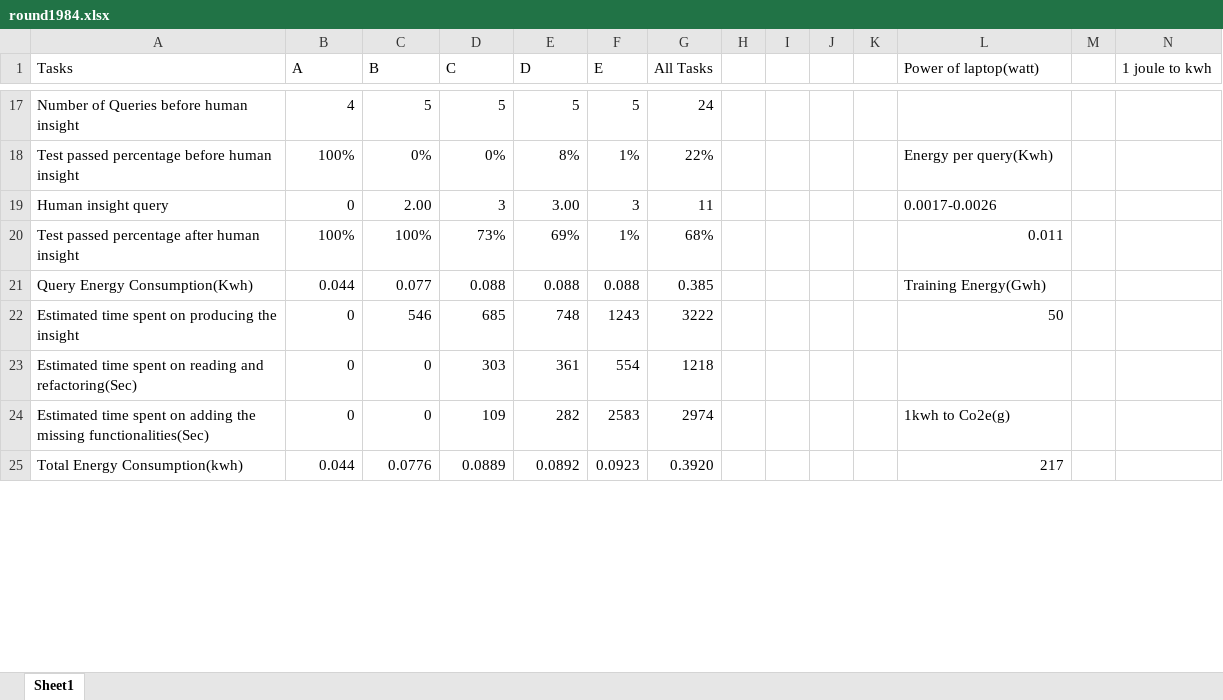
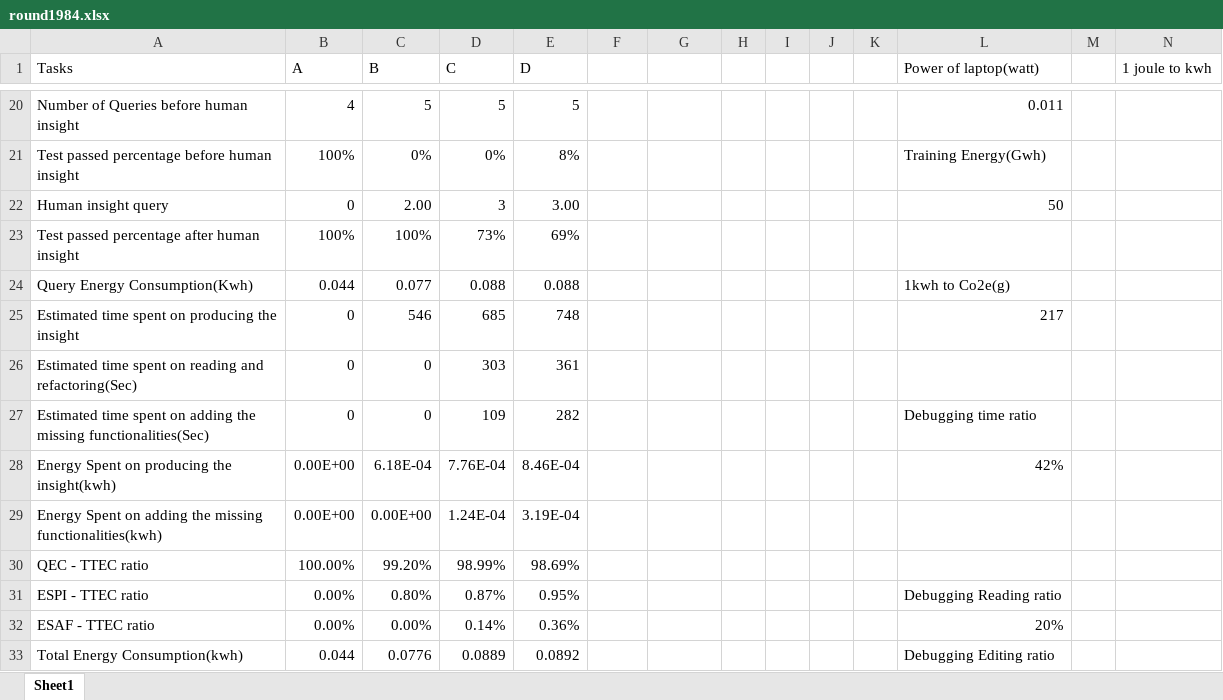
Before and after one commit to HayatoKanee/Green-LLM, an Excel workbook: round1984.xlsx, sheet Sheet1, drawn as a sheet; only a part is shown, gaps mark what is left out; values as stored, in another font and other column widths than the file's, no borders; addresses are those after the commit; the diff covers the shown part only; the diff names each change by its address in the sheet, - before the commit and + after, or states it on an @@ line.

```diff
--- a/round1984.xlsx (sheet Sheet1)
+++ b/round1984.xlsx (sheet Sheet1)
-F1: E
+F1: (empty)
-G1: All Tasks
+G1: (empty)
-F20: 5
+F20: (empty)
-G20: 24
+G20: (empty)
-L20 (Power of laptop(watt)): (empty)
+L20 (Power of laptop(watt)): 0.011
-F21: 1%
+F21: (empty)
-G21: 22%
+G21: (empty)
-L21 (Power of laptop(watt)): Energy per query(Kwh)
+L21 (Power of laptop(watt)): Training Energy(Gwh)
-F22: 3
+F22: (empty)
-G22: 11
+G22: (empty)
-L22 (Power of laptop(watt)): 0.0017-0.0026
+L22 (Power of laptop(watt)): 50
-F23: 1%
+F23: (empty)
-G23: 68%
+G23: (empty)
-L23 (Power of laptop(watt)): 0.011
+L23 (Power of laptop(watt)): (empty)
-F24: 0.088
+F24: (empty)
-G24: 0.385
+G24: (empty)
-L24 (Power of laptop(watt)): Training Energy(Gwh)
+L24 (Power of laptop(watt)): 1kwh to Co2e(g)
-F25: 1243
+F25: (empty)
-G25: 3222
+G25: (empty)
-L25 (Power of laptop(watt)): 50
+L25 (Power of laptop(watt)): 217
-F26: 554
+F26: (empty)
-G26: 1218
+G26: (empty)
-F27: 2583
+F27: (empty)
-G27: 2974
+G27: (empty)
-L27 (Power of laptop(watt)): 1kwh to Co2e(g)
+L27 (Power of laptop(watt)): Debugging time ratio
+row 28: Energy Spent on producing the insight(kwh) | 0.00E+00 | 6.18E-04 | 7.76E-04 | 8.46E-04 |  |  |  |  |  |  | 42%
+row 29: Energy Spent on adding the missing functionalities(kwh) | 0.00E+00 | 0.00E+00 | 1.24E-04 | 3.19E-04
+row 30: QEC - TTEC ratio | 100.00% | 99.20% | 98.99% | 98.69%
+row 31: ESPI - TTEC ratio | 0.00% | 0.80% | 0.87% | 0.95% |  |  |  |  |  |  | Debugging Reading ratio
+row 32: ESAF - TTEC ratio | 0.00% | 0.00% | 0.14% | 0.36% |  |  |  |  |  |  | 20%
-F33: 0.0923
+F33: (empty)
-G33: 0.3920
+G33: (empty)
-L33 (Power of laptop(watt)): 217
+L33 (Power of laptop(watt)): Debugging Editing ratio
```
Also changed, not shown: 3 added rows, 8 removed rows and 32 edited cells elsewhere in this sheet, formulas that keep their value, round1983.xlsx, round1994.xlsx.
